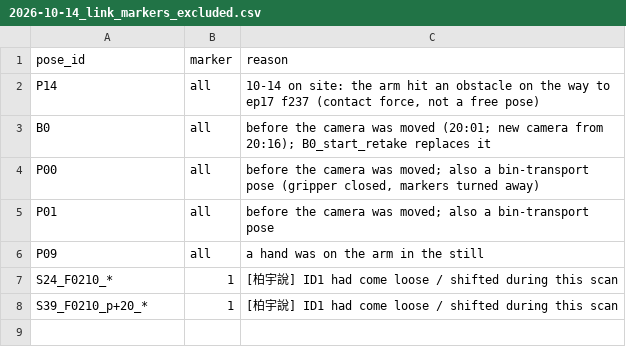
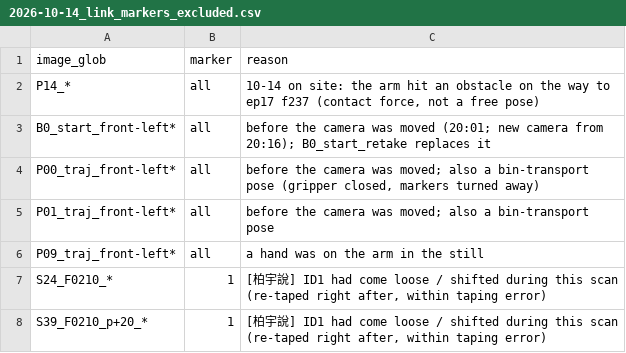
Before and after one commit to EricC430/teleoperation_pick_place, a CSV file: calibration/2026-10-14_link_markers_excluded.csv, drawn as a sheet.

```diff
--- a/calibration/2026-10-14_link_markers_excluded.csv
+++ b/calibration/2026-10-14_link_markers_excluded.csv
@@ -1,8 +1,8 @@
-pose_id,marker,reason
-P14,all,"10-14 on site: the arm hit an obstacle on the way to ep17 f237 (contact force, not a free pose)"
-B0,all,"before the camera was moved (20:01; new camera from 20:16); B0_start_retake replaces it"
-P00,all,"before the camera was moved; also a bin-transport pose (gripper closed, markers turned away)"
-P01,all,"before the camera was moved; also a bin-transport pose"
-P09,all,"a hand was on the arm in the still"
-S24_F0210_*,1,"[柏宇說] ID1 had come loose / shifted during this scan"
-S39_F0210_p+20_*,1,"[柏宇說] ID1 had come loose / shifted during this scan"
+image_glob,marker,reason
+P14_*,all,"10-14 on site: the arm hit an obstacle on the way to ep17 f237 (contact force, not a free pose)"
+B0_start_front-left*,all,"before the camera was moved (20:01; new camera from 20:16); B0_start_retake replaces it"
+P00_traj_front-left*,all,"before the camera was moved; also a bin-transport pose (gripper closed, markers turned away)"
+P01_traj_front-left*,all,"before the camera was moved; also a bin-transport pose"
+P09_traj_front-left*,all,"a hand was on the arm in the still"
+S24_F0210_*,1,"[柏宇說] ID1 had come loose / shifted during this scan (re-taped right after, within taping error)"
+S39_F0210_p+20_*,1,"[柏宇說] ID1 had come loose / shifted during this scan (re-taped right after, within taping error)"
```
